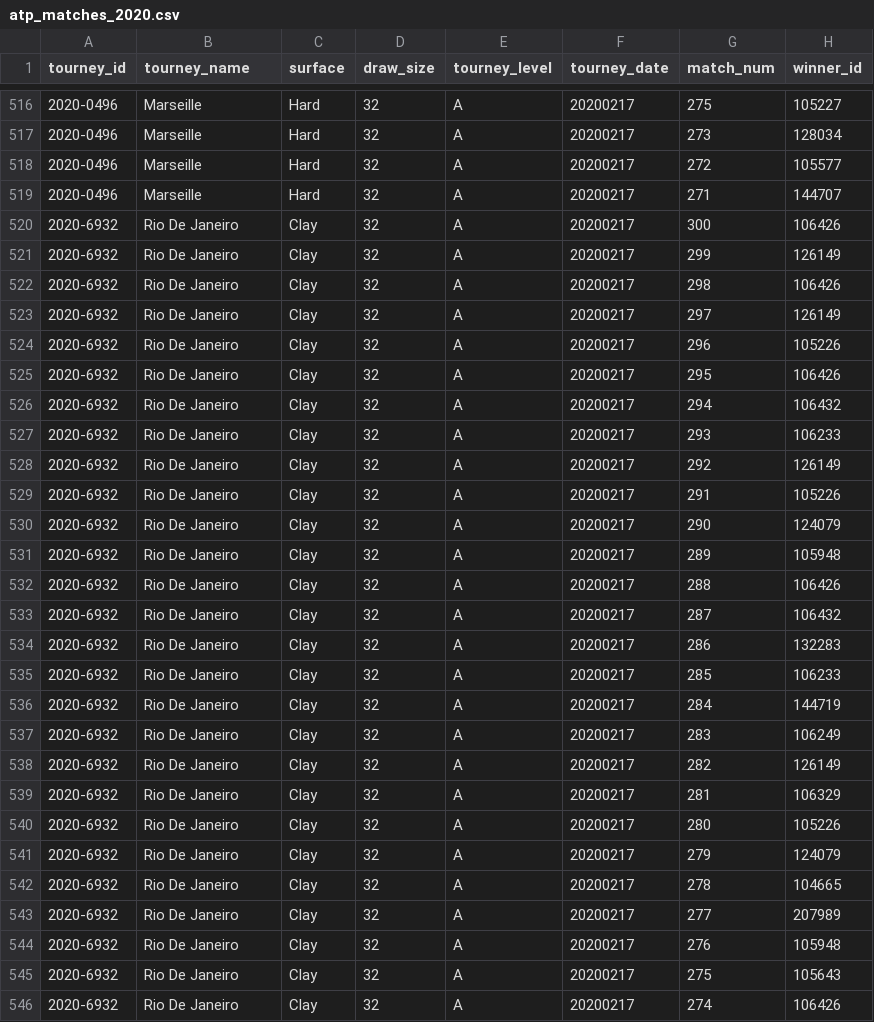
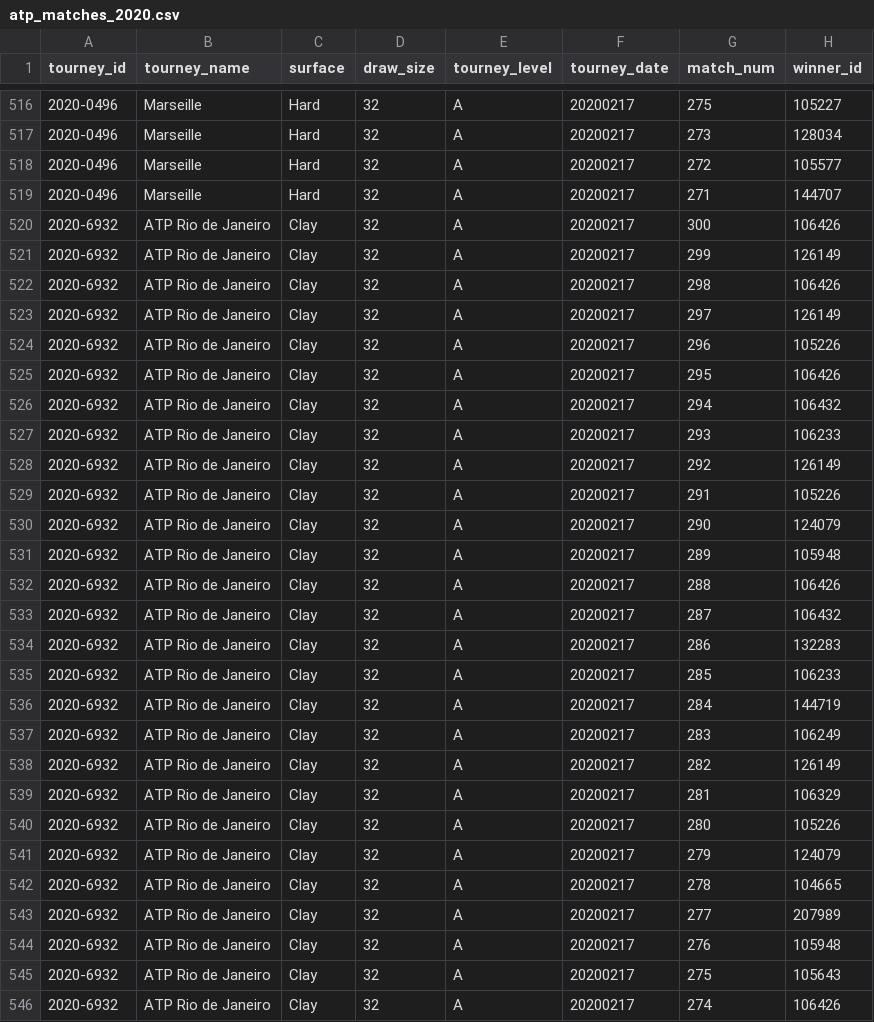
Before and after one commit to JeffSackmann/tennis_atp, a CSV file: atp_matches_2020.csv, drawn as a sheet; only a part is shown, gaps mark what is left out; the diff covers the shown part only; the diff names each change by its address in the sheet, - before the commit and + after, or states it on an @@ line.

Commit message:
fix 2020 rio de janeiro spelling
per #163

```diff
--- a/atp_matches_2020.csv
+++ b/atp_matches_2020.csv
-B520:B546 (tourney_name): Rio De Janeiro
+B520:B546 (tourney_name): ATP Rio de Janeiro
```
Also changed, not shown: 21 edited cells elsewhere in this file.
